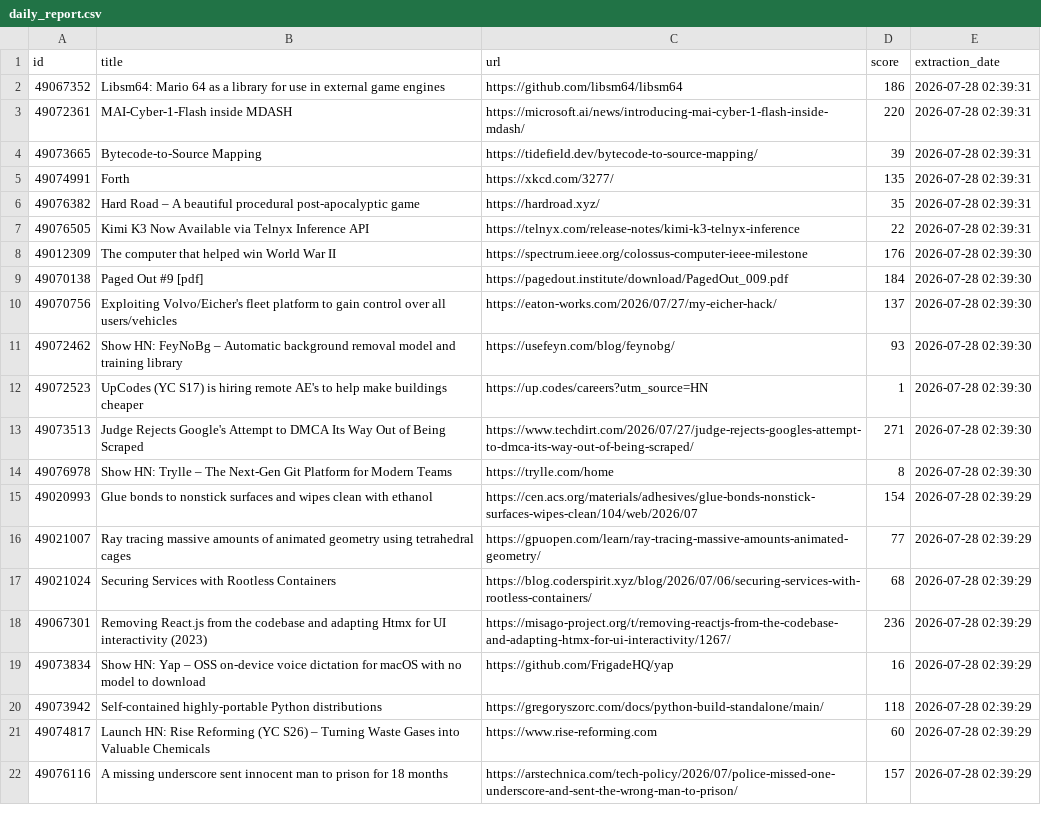
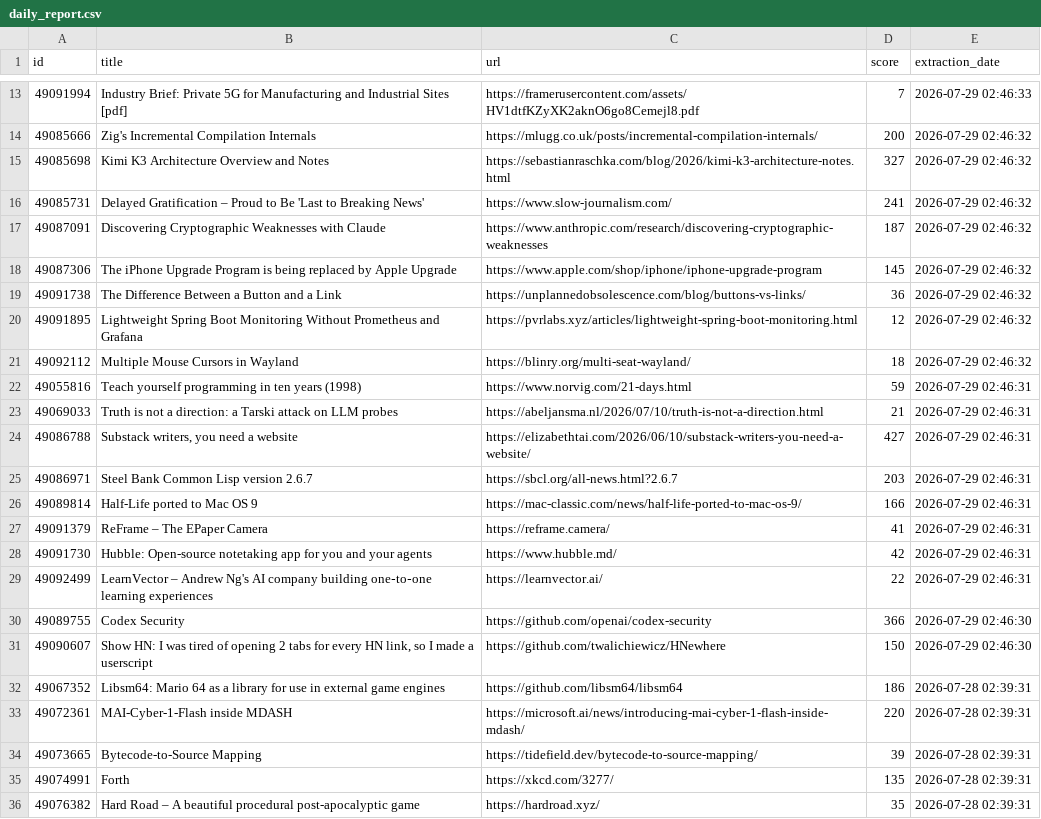
Before and after one commit to shakeel4451/cloud-automated-ETL-pipeline, a CSV file: daily_report.csv, drawn as a sheet; only a part is shown, gaps mark what is left out; the shorter side is filled out with more unchanged rows; the diff covers the shown part only.

```diff
--- a/daily_report.csv
+++ b/daily_report.csv
@@ -2 +13,20 @@ id,title,url,score,extraction_date
+49091994,Industry Brief: Private 5G for Manufacturing and Industrial Sites [pdf],https://framerusercontent.com/assets/HV1dtfKZyXK2aknO6go8Cemejl8.pdf,7,2026-07-29 02:46:33
+49085666,Zig's Incremental Compilation Internals,https://mlugg.co.uk/posts/incremental-compilation-internals/,200,2026-07-29 02:46:32
+49085698,Kimi K3 Architecture Overview and Notes,https://sebastianraschka.com/blog/2026/kimi-k3-architecture-notes.html,327,2026-07-29 02:46:32
+49085731,Delayed Gratification – Proud to Be 'Last to Breaking News',https://www.slow-journalism.com/,241,2026-07-29 02:46:32
+49087091,Discovering Cryptographic Weaknesses with Claude,https://www.anthropic.com/research/discovering-cryptographic-weaknesses,187,2026-07-29 02:46:32
+49087306,The iPhone Upgrade Program is being replaced by Apple Upgrade,https://www.apple.com/shop/iphone/iphone-upgrade-program,145,2026-07-29 02:46:32
+49091738,The Difference Between a Button and a Link,https://unplannedobsolescence.com/blog/buttons-vs-links/,36,2026-07-29 02:46:32
+49091895,Lightweight Spring Boot Monitoring Without Prometheus and Grafana,https://pvrlabs.xyz/articles/lightweight-spring-boot-monitoring.html,12,2026-07-29 02:46:32
+49092112,Multiple Mouse Cursors in Wayland,https://blinry.org/multi-seat-wayland/,18,2026-07-29 02:46:32
+49055816,Teach yourself programming in ten years (1998),https://www.norvig.com/21-days.html,59,2026-07-29 02:46:31
+49069033,Truth is not a direction: a Tarski attack on LLM probes,https://abeljansma.nl/2026/07/10/truth-is-not-a-direction.html,21,2026-07-29 02:46:31
+49086788,"Substack writers, you need a website",https://elizabethtai.com/2026/06/10/substack-writers-you-need-a-website/,427,2026-07-29 02:46:31
+49086971,Steel Bank Common Lisp version 2.6.7,https://sbcl.org/all-news.html?2.6.7,203,2026-07-29 02:46:31
+49089814,Half-Life ported to Mac OS 9,https://mac-classic.com/news/half-life-ported-to-mac-os-9/,166,2026-07-29 02:46:31
+49091379,ReFrame – The EPaper Camera,https://reframe.camera/,41,2026-07-29 02:46:31
+49091730,Hubble: Open-source notetaking app for you and your agents,https://www.hubble.md/,42,2026-07-29 02:46:31
+49092499,LearnVector – Andrew Ng's AI company building one‑to‑one learning experiences,https://learnvector.ai/,22,2026-07-29 02:46:31
+49089755,Codex Security,https://github.com/openai/codex-security,366,2026-07-29 02:46:30
+49090607,"Show HN: I was tired of opening 2 tabs for every HN link, so I made a userscript",https://github.com/twalichiewicz/HNewhere,150,2026-07-29 02:46:30
 49067352,Libsm64: Mario 64 as a library for use in external game engines,https://github.com/libsm64/libsm64,186,2026-07-28 02:39:31
```
Also changed, not shown: 11 added rows elsewhere in this file, 1 other file.
